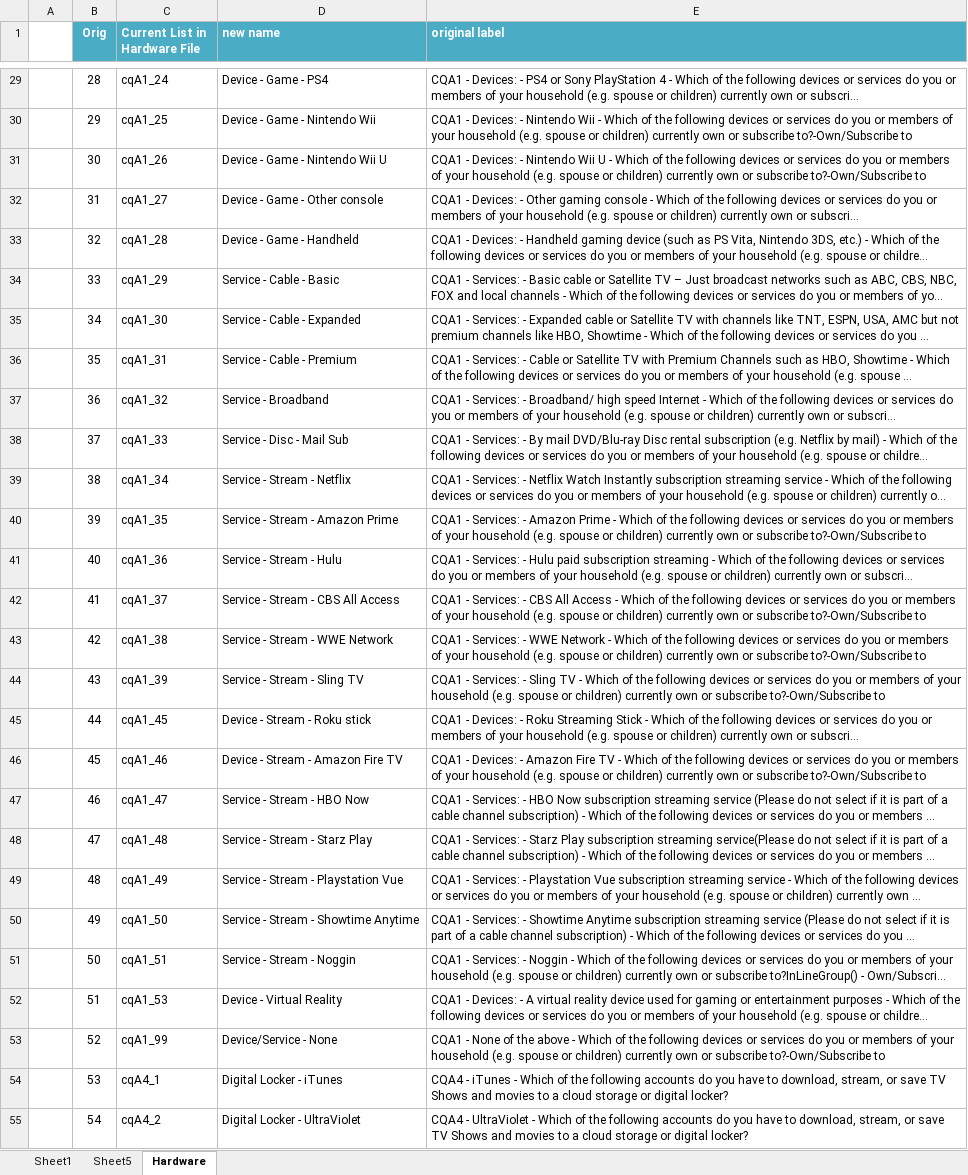
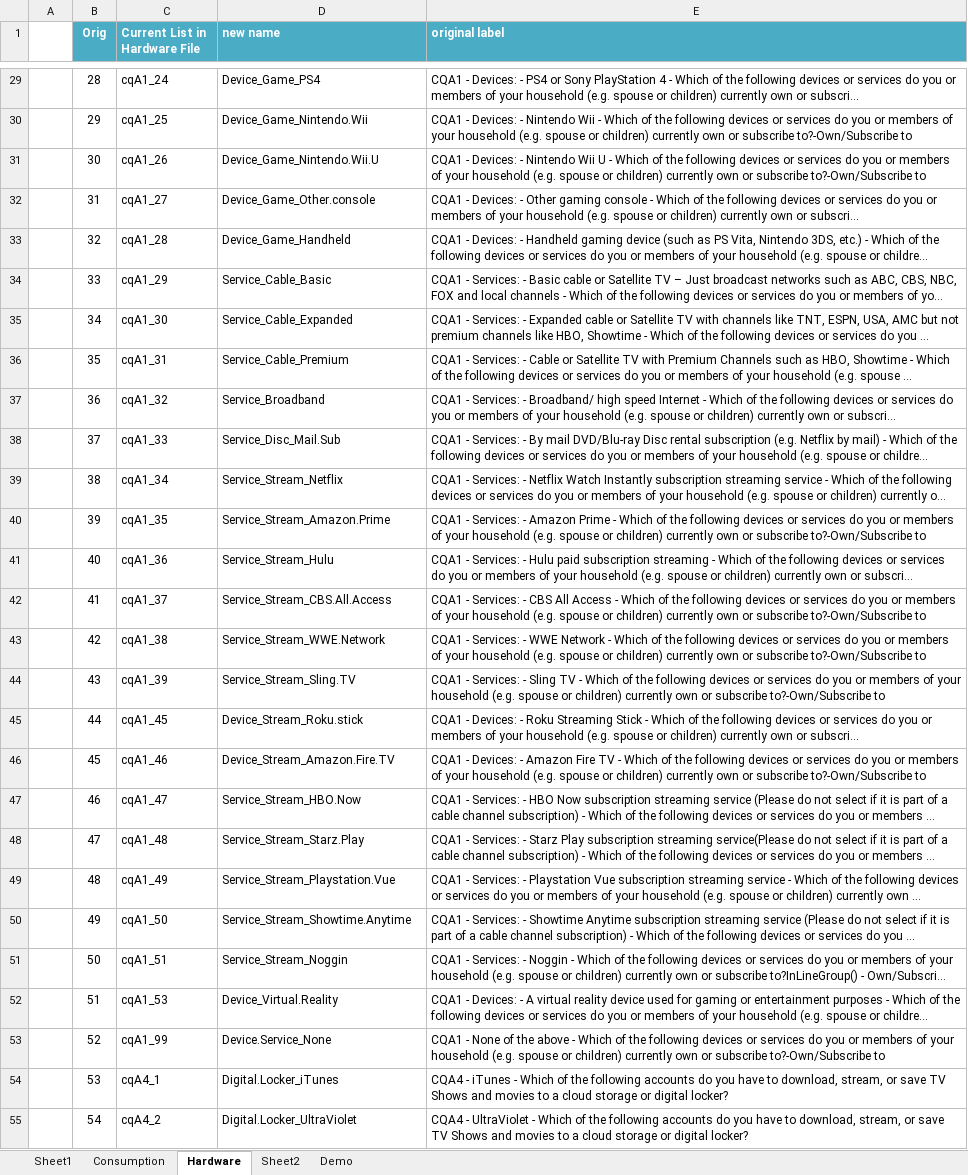
Before and after one commit to anne1987/Data_Science_AAR_2.0, an Excel workbook: projects/AAR_final-project/Data/Variable Names & Labels.xlsx, sheet Hardware, drawn as a sheet; only a part is shown, gaps mark what is left out; long unchanged cells end in …; values as stored, in another font and other column widths than the file's, no borders; table styles not drawn; the diff covers the shown part only; the diff names each change by its address in the sheet, - before the commit and + after, or states it on an @@ line.

```diff
--- a/projects/AAR_final-project/Data/Variable Names & Labels.xlsx (sheet Hardware)
+++ b/projects/AAR_final-project/Data/Variable Names & Labels.xlsx (sheet Hardware)
-sheet tab: Sheet5
+sheet tab: Consumption
+sheet tab: Sheet2
+sheet tab: Demo
-D29 (new name): Device - Game - PS4
+D29 (new name): Device_Game_PS4
-D30 (new name): Device - Game - Nintendo Wii
+D30 (new name): Device_Game_Nintendo.Wii
-D31 (new name): Device - Game - Nintendo Wii U
+D31 (new name): Device_Game_Nintendo.Wii.U
-D32 (new name): Device - Game - Other console
+D32 (new name): Device_Game_Other.console
-D33 (new name): Device - Game - Handheld
+D33 (new name): Device_Game_Handheld
-D34 (new name): Service - Cable - Basic
+D34 (new name): Service_Cable_Basic
-D35 (new name): Service - Cable - Expanded
+D35 (new name): Service_Cable_Expanded
-D36 (new name): Service - Cable - Premium
+D36 (new name): Service_Cable_Premium
-D37 (new name): Service - Broadband
+D37 (new name): Service_Broadband
-D38 (new name): Service - Disc - Mail Sub
+D38 (new name): Service_Disc_Mail.Sub
-D39 (new name): Service - Stream - Netflix
+D39 (new name): Service_Stream_Netflix
-D40 (new name): Service - Stream - Amazon Prime
+D40 (new name): Service_Stream_Amazon.Prime
-D41 (new name): Service - Stream - Hulu
+D41 (new name): Service_Stream_Hulu
-D42 (new name): Service - Stream - CBS All Access
+D42 (new name): Service_Stream_CBS.All.Access
-D43 (new name): Service - Stream - WWE Network
+D43 (new name): Service_Stream_WWE.Network
-D44 (new name): Service - Stream - Sling TV
+D44 (new name): Service_Stream_Sling.TV
-D45 (new name): Device - Stream - Roku stick
+D45 (new name): Device_Stream_Roku.stick
-D46 (new name): Device - Stream - Amazon Fire TV
+D46 (new name): Device_Stream_Amazon.Fire.TV
-D47 (new name): Service - Stream - HBO Now
+D47 (new name): Service_Stream_HBO.Now
-D48 (new name): Service - Stream - Starz Play
+D48 (new name): Service_Stream_Starz.Play
-D49 (new name): Service - Stream - Playstation Vue
+D49 (new name): Service_Stream_Playstation.Vue
-D50 (new name): Service - Stream - Showtime Anytime
+D50 (new name): Service_Stream_Showtime.Anytime
-D51 (new name): Service - Stream - Noggin
+D51 (new name): Service_Stream_Noggin
-D52 (new name): Device - Virtual Reality
+D52 (new name): Device_Virtual.Reality
-D53 (new name): Device/Service - None
+D53 (new name): Device.Service_None
-D54 (new name): Digital Locker - iTunes
+D54 (new name): Digital.Locker_iTunes
-D55 (new name): Digital Locker - UltraViolet
+D55 (new name): Digital.Locker_UltraViolet
```
Also changed, not shown: 69 edited cells and cell formats elsewhere in this sheet, sheet Consumption, 6 other files.
